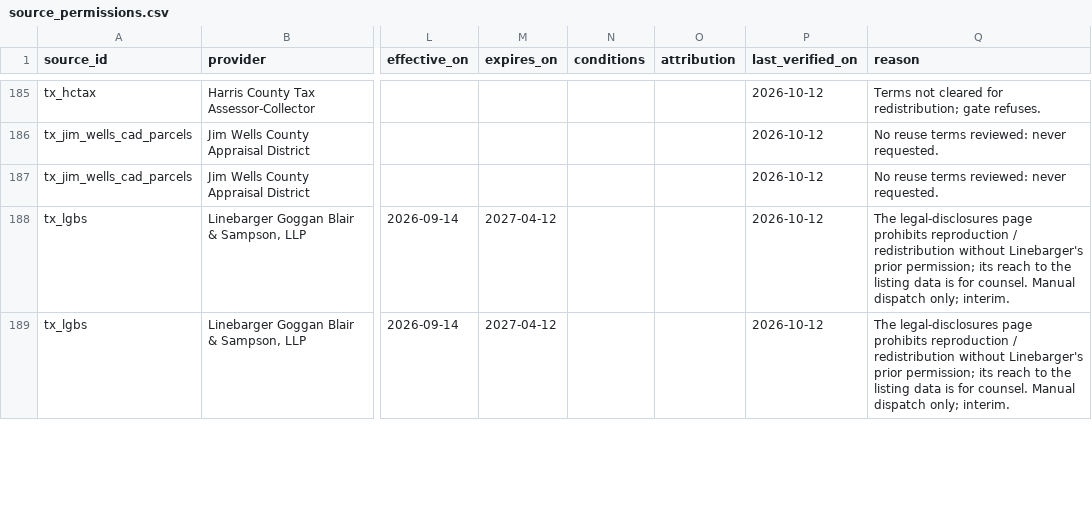
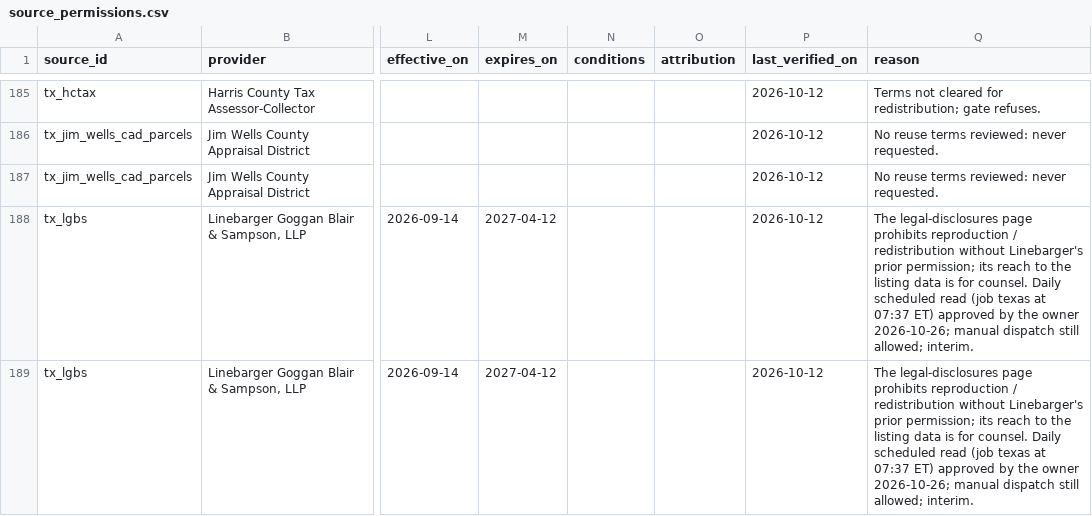
Before and after one commit to rodzmodzllc-max/taxdeed-scraper, a CSV file: data/source_permissions.csv, drawn as a sheet; only a part is shown, gaps mark what is left out; the diff covers the shown part only; the diff names each change by its address in the sheet, - before the commit and + after, or states it on an @@ line.

```diff
--- a/data/source_permissions.csv
+++ b/data/source_permissions.csv
-Q188:Q189 (reason): …for counsel. Manual dispatch only; interim.
+Q188:Q189 (reason): …for counsel. Daily scheduled read (job texas at 07:37 ET) approved by the owner 2026-10-26; manual dispatch still allowed; interim.
```
Also changed, not shown: 6 edited cells elsewhere in this file, docs/source-gap-closure/permission-evidence-matrix.csv, 8 other files.
